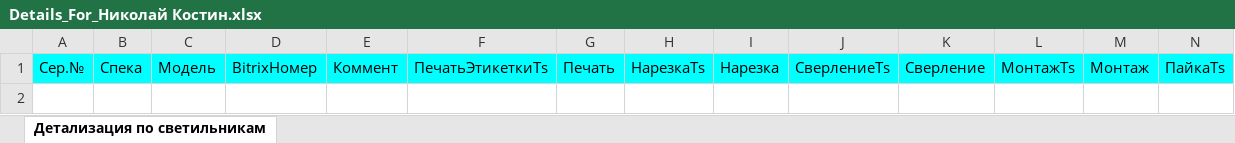
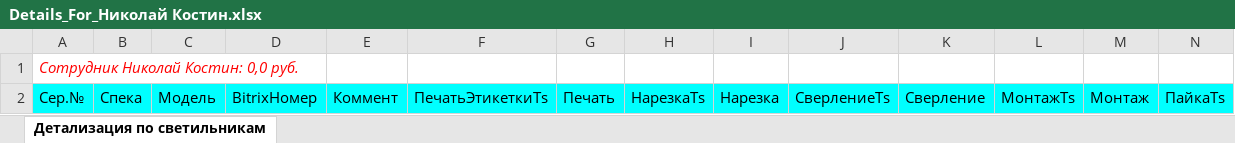
Before and after one commit to AlexGrig88/IonosLedWebMvc.Ver2, an Excel workbook: IonosLedWebMvc.Ver2/wwwroot/ExcelFilesDir/Details_For_Николай Костин.xlsx, sheet Детализация по светильникам, drawn as a sheet; only a part is shown; values as stored, in another font and other column widths than the file's, no borders; rows hold the shown columns only; the diff names each change by its address in the sheet, - before the commit and + after, or states it on an @@ line.

```diff
--- a/IonosLedWebMvc.Ver2/wwwroot/ExcelFilesDir/Details_For_Николай Костин.xlsx (sheet Детализация по светильникам)
+++ b/IonosLedWebMvc.Ver2/wwwroot/ExcelFilesDir/Details_For_Николай Костин.xlsx (sheet Детализация по светильникам)
+row 1: Сотрудник Николай Костин: 0,0 руб.
```
Also changed, not shown: IonosLedWebMvc.Ver2/wwwroot/ExcelFilesDir/Details_For_Антон Ионов.xlsx, IonosLedWebMvc.Ver2/wwwroot/ExcelFilesDir/Details_For_Сергей Шипунов.xlsx, 32 other files.
